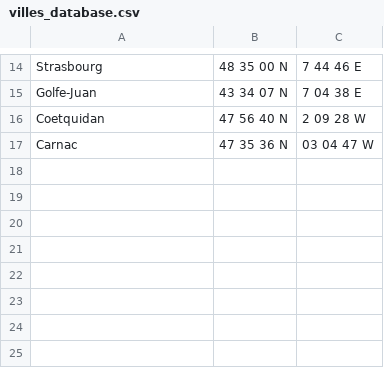
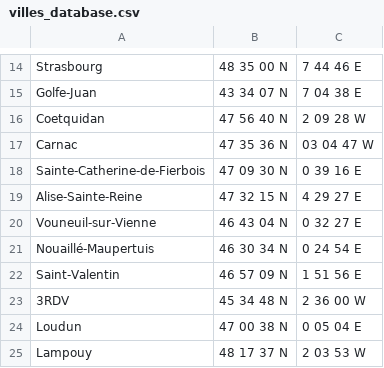
Before and after one commit to jolylaurent78/AlgoSimulator, a CSV file: data/villes_database.csv, drawn as a sheet; only a part is shown, gaps mark what is left out.

Commit message:
Mise à jour des villes

```diff
--- a/data/villes_database.csv
+++ b/data/villes_database.csv
@@ -17 +17,9 @@ Coetquidan, 47 56 40 N, 2 09 28 W
 Carnac, 47 35 36 N, 03 04 47 W
+Sainte-Catherine-de-Fierbois, 47 09 30 N, 0 39 16 E
+Alise-Sainte-Reine, 47 32 15 N, 4 29 27 E
+Vouneuil-sur-Vienne, 46 43 04 N, 0 32 27 E
+Nouaillé-Maupertuis, 46 30 34 N, 0 24 54 E
+Saint-Valentin, 46 57 09 N, 1 51 56 E
+3RDV, 45 34 48 N, 2 36 00 W
+Loudun, 47 00 38 N, 0 05 04 E
+Lampouy, 48 17 37 N, 2 03 53 W
```
Also changed, not shown: 2 other files.
